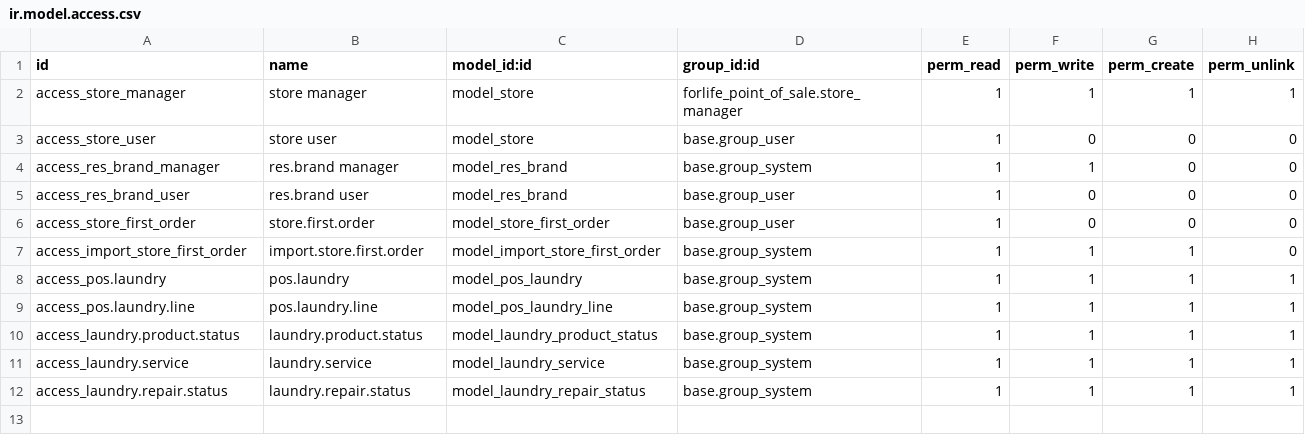
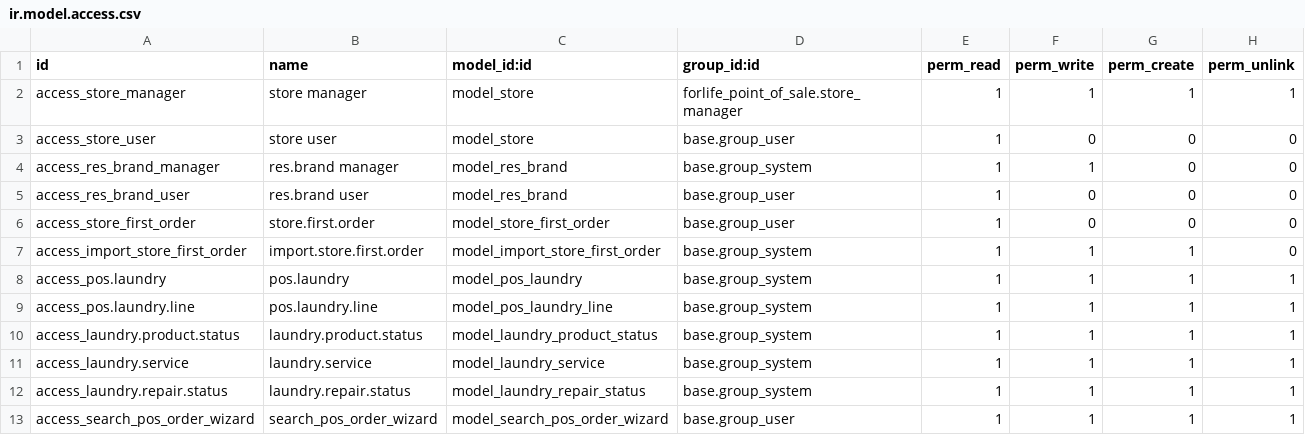
Before and after one commit to Onnet-Consulting/forlife, a CSV file: addons/custom/forlife_point_of_sale/security/ir.model.access.csv, drawn as a sheet; the diff names each change by its address in the sheet, - before the commit and + after, or states it on an @@ line.

Commit message:
[IMP] forlife_point_of_sale: MFL2201ER-1345 (Thêm mới tính năng tìm kiếm đơn hàng)

```diff
--- a/addons/custom/forlife_point_of_sale/security/ir.model.access.csv
+++ b/addons/custom/forlife_point_of_sale/security/ir.model.access.csv
+row 13: access_search_pos_order_wizard | search_pos_order_wizard | model_search_pos_order_wizard | base.group_user | 1 | 1 | 1 | 1
```
Also changed, not shown: 4 other files.
